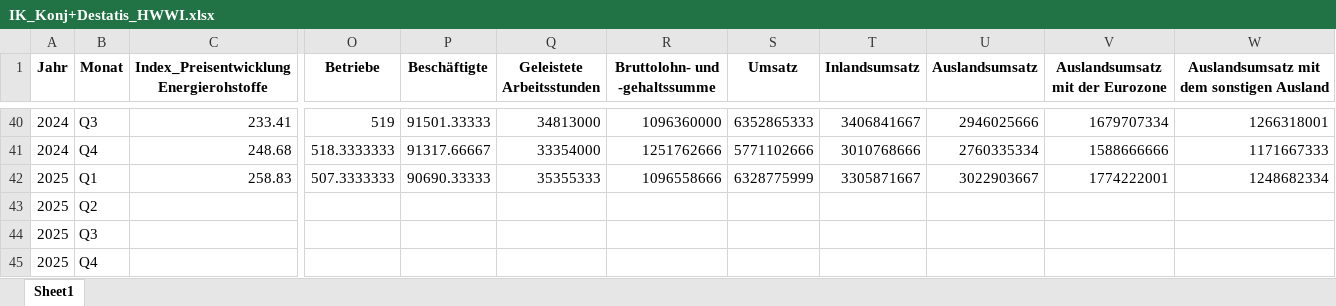
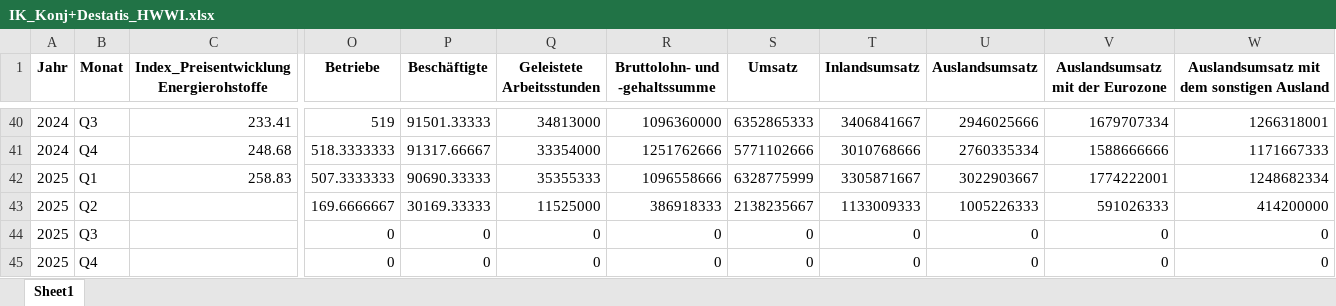
Before and after one commit to IK-Coding2025/ik-dashboard, an Excel workbook: data/IK_Konj+Destatis_HWWI.xlsx, sheet Sheet1, drawn as a sheet; only a part is shown, gaps mark what is left out; values as stored, in another font and other column widths than the file's, no borders; removed rows and columns are numbered as before the commit, all else as after; rows hold the shown columns only; the diff names each change by its address in the sheet, - before the commit and + after, or states it on an @@ line.

Commit message:
Update excel files

```diff
--- a/data/IK_Konj+Destatis_HWWI.xlsx (sheet Sheet1)
+++ b/data/IK_Konj+Destatis_HWWI.xlsx (sheet Sheet1)
-O43 (Betriebe): (empty)
+O43 (Betriebe): 169.6666667
-P43 (Beschäftigte): (empty)
+P43 (Beschäftigte): 30169.33333
-Q43 (Geleistete Arbeitsstunden): (empty)
+Q43 (Geleistete Arbeitsstunden): 11525000
-R43 (Bruttolohn- und -gehaltssumme): (empty)
+R43 (Bruttolohn- und -gehaltssumme): 386918333
-S43 (Umsatz): (empty)
+S43 (Umsatz): 2138235667
-T43 (Inlandsumsatz): (empty)
+T43 (Inlandsumsatz): 1133009333
-U43 (Auslandsumsatz): (empty)
+U43 (Auslandsumsatz): 1005226333
-V43 (Auslandsumsatz mit der Eurozone): (empty)
+V43 (Auslandsumsatz mit der Eurozone): 591026333
-W43: (empty)
+W43: 414200000
-row 44: 2025 | Q3
-row 45: 2025 | Q4
+row 44: 2025 | Q3 |  | 0 | 0 | 0 | 0 | 0 | 0 | 0 | 0 | 0
+row 45: 2025 | Q4 |  | 0 | 0 | 0 | 0 | 0 | 0 | 0 | 0 | 0
```
Also changed, not shown: 2 other files.
